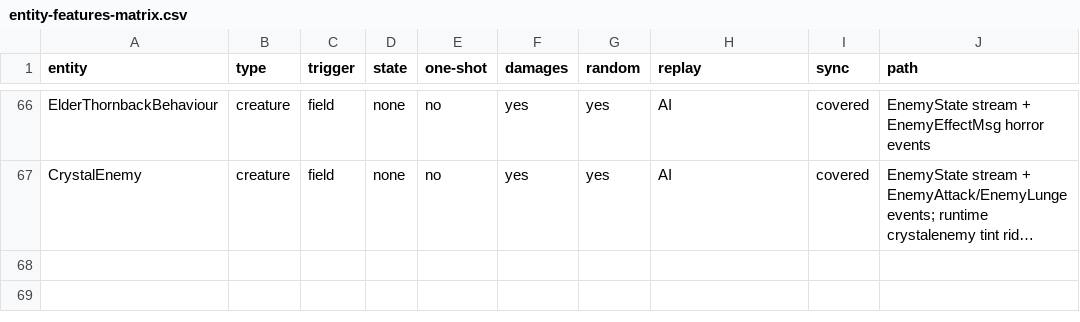
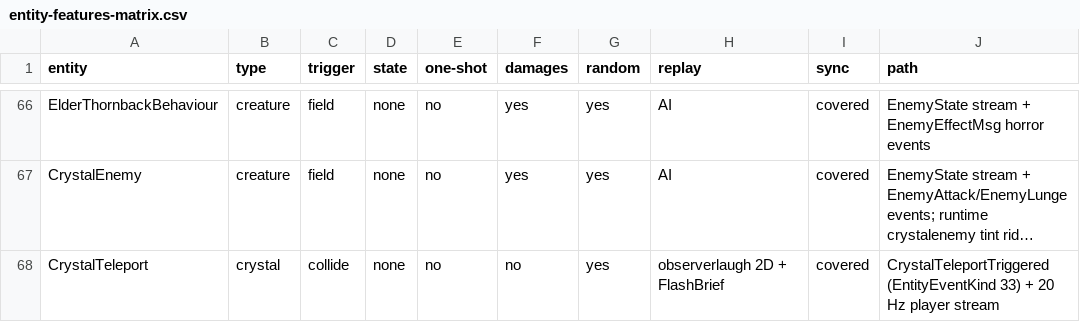
Before and after one commit to XeronOwO/Casualties-Unknown-Online, a CSV file: docs/entity-features-matrix.csv, drawn as a sheet; only a part is shown, gaps mark what is left out; long unchanged cells end in …; the diff names each change by its address in the sheet, - before the commit and + after, or states it on an @@ line.

```diff
--- a/docs/entity-features-matrix.csv
+++ b/docs/entity-features-matrix.csv
+row 68: CrystalTeleport | crystal | collide | none | no | no | yes | observerlaugh 2D + FlashBrief | covered | CrystalTeleportTriggered (EntityEventKind 33) + 20 Hz player stream
```
Also changed, not shown: docs/event-replay-matrix.csv, 21 other files.
